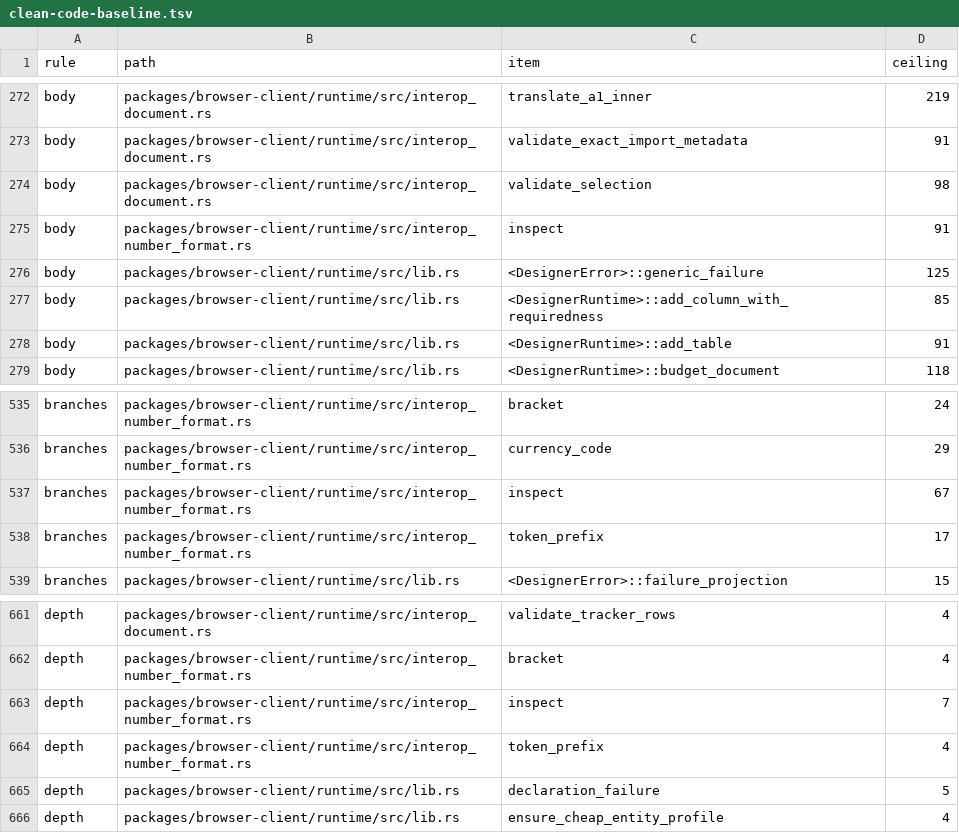
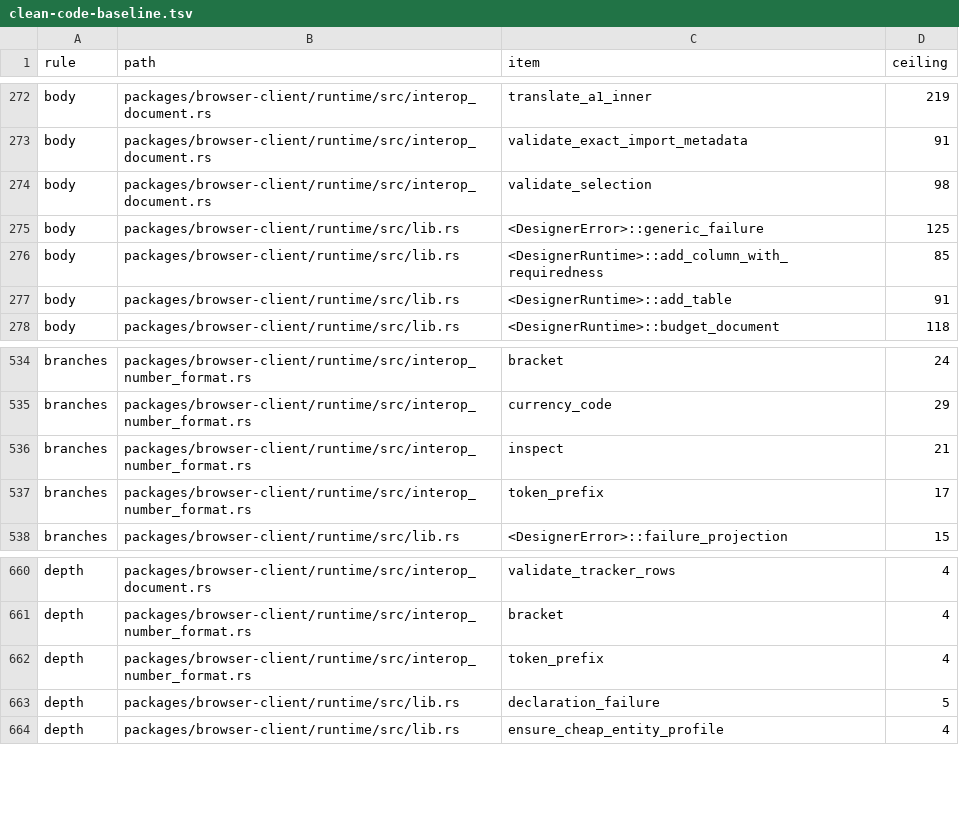
Before and after one commit to nurockplayer/tachiko-work, a TSV file: scripts/clean-code-baseline.tsv, drawn as a sheet; only a part is shown, gaps mark what is left out.

Commit message:
Split number-format inspection into token scanners

```diff
--- a/scripts/clean-code-baseline.tsv
+++ b/scripts/clean-code-baseline.tsv
@@ -274,3 +274,2 @@ body	packages/browser-client/runtime/src/interop_document.rs	validate_exact_impo
 body	packages/browser-client/runtime/src/interop_document.rs	validate_selection	98
-body	packages/browser-client/runtime/src/interop_number_format.rs	inspect	91
 body	packages/browser-client/runtime/src/lib.rs	<DesignerError>::generic_failure	125
@@ -536,3 +535,3 @@ branches	packages/browser-client/runtime/src/interop_number_format.rs	bracket	24
 branches	packages/browser-client/runtime/src/interop_number_format.rs	currency_code	29
-branches	packages/browser-client/runtime/src/interop_number_format.rs	inspect	67
+branches	packages/browser-client/runtime/src/interop_number_format.rs	inspect	21
 branches	packages/browser-client/runtime/src/interop_number_format.rs	token_prefix	17
@@ -662,3 +661,2 @@ depth	packages/browser-client/runtime/src/interop_document.rs	validate_tracker_r
 depth	packages/browser-client/runtime/src/interop_number_format.rs	bracket	4
-depth	packages/browser-client/runtime/src/interop_number_format.rs	inspect	7
 depth	packages/browser-client/runtime/src/interop_number_format.rs	token_prefix	4
```
Also changed, not shown: 1 other file.
